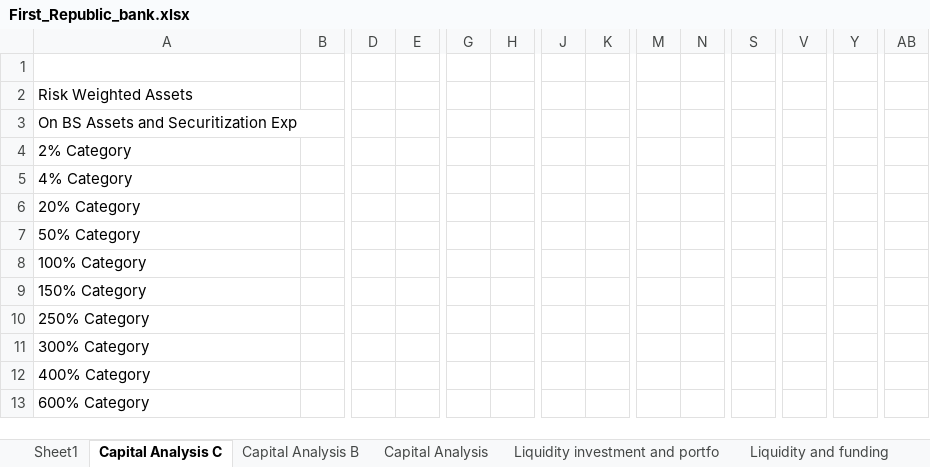
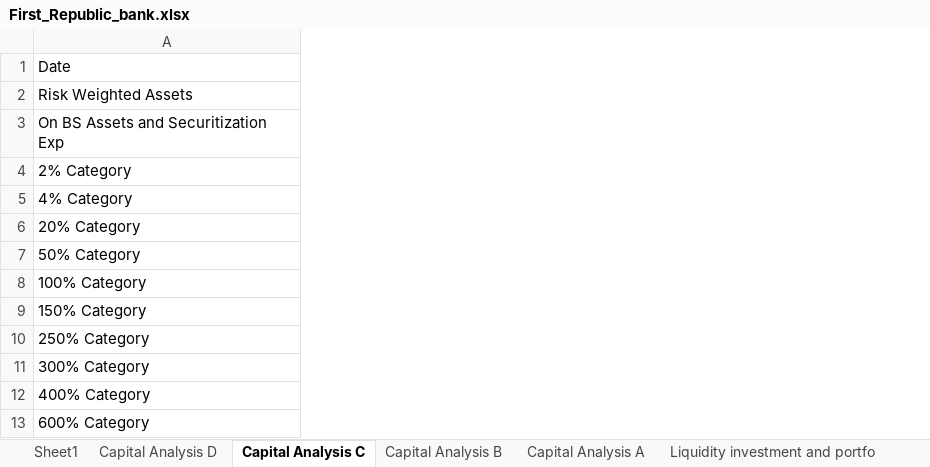
Before and after one commit to karan-mudaliar/SVB_Analysis, an Excel workbook: Data/First_Republic_bank.xlsx, sheet Capital Analysis C, drawn as a sheet; only a part is shown, gaps mark what is left out; values as stored, in another font and other column widths than the file's, no borders; the diff covers the shown part only; the diff names each change by its address in the sheet, - before the commit and + after, or states it on an @@ line.

```diff
--- a/Data/First_Republic_bank.xlsx (sheet Capital Analysis C)
+++ b/Data/First_Republic_bank.xlsx (sheet Capital Analysis C)
-sheet tab: Capital Analysis
+sheet tab: Capital Analysis A
+sheet tab: Capital Analysis D
-column B, empty
-column D, empty
-column E, empty
-column G, empty
-column H, empty
-column J, empty
-column K, empty
-column M, empty
-column N, empty
-column S, empty
-column V, empty
-column Y, empty
-column AB, empty
-A1: (empty)
+A1: Date
```
Also changed, not shown: 6 removed columns elsewhere in this sheet, sheet Sheet1, sheet Liquidity investment and portfo, sheet Summary Ratios, sheet Balance sheet percentage, sheet Liquidity and funding, sheet Capital Analysis A, 6 more sheets, Data/Morgan_Stanley_bank.xlsx.
